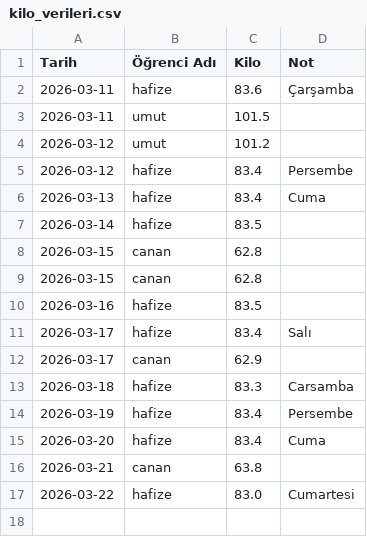
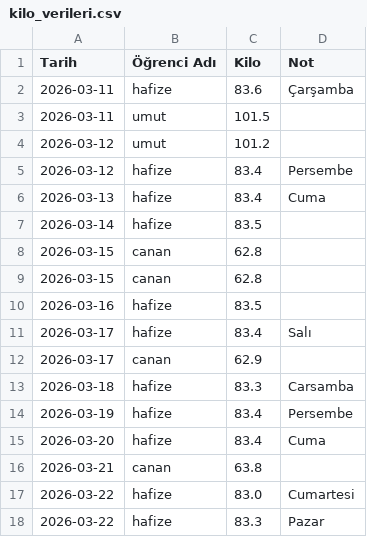
Before and after one commit to coachsahan/halil-sahan-app, a CSV file: kilo_verileri.csv, drawn as a sheet.

Commit message:
Veri Güncelleme: 2026-03-22

```diff
--- a/kilo_verileri.csv
+++ b/kilo_verileri.csv
@@ -18 +18,2 @@ Tarih,Öğrenci Adı,Kilo,Not
 2026-03-22,hafize,83.0,Cumartesi
+2026-03-22,hafize,83.3,Pazar
```
